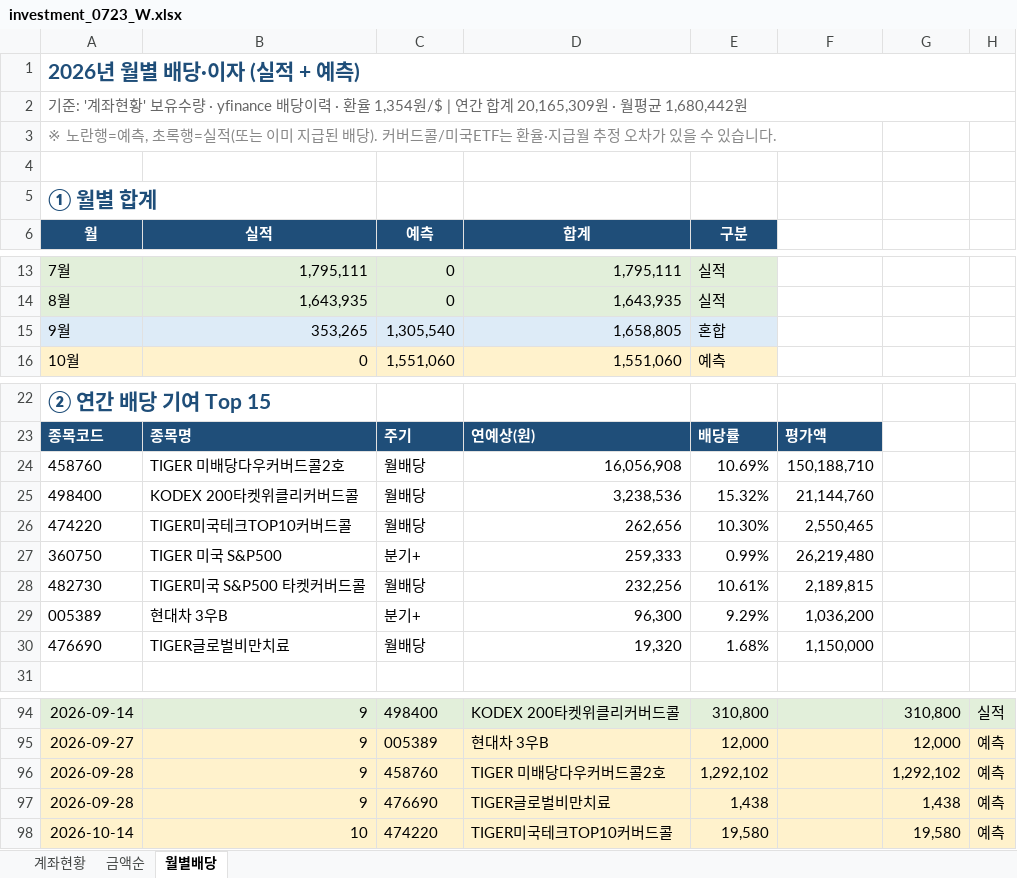
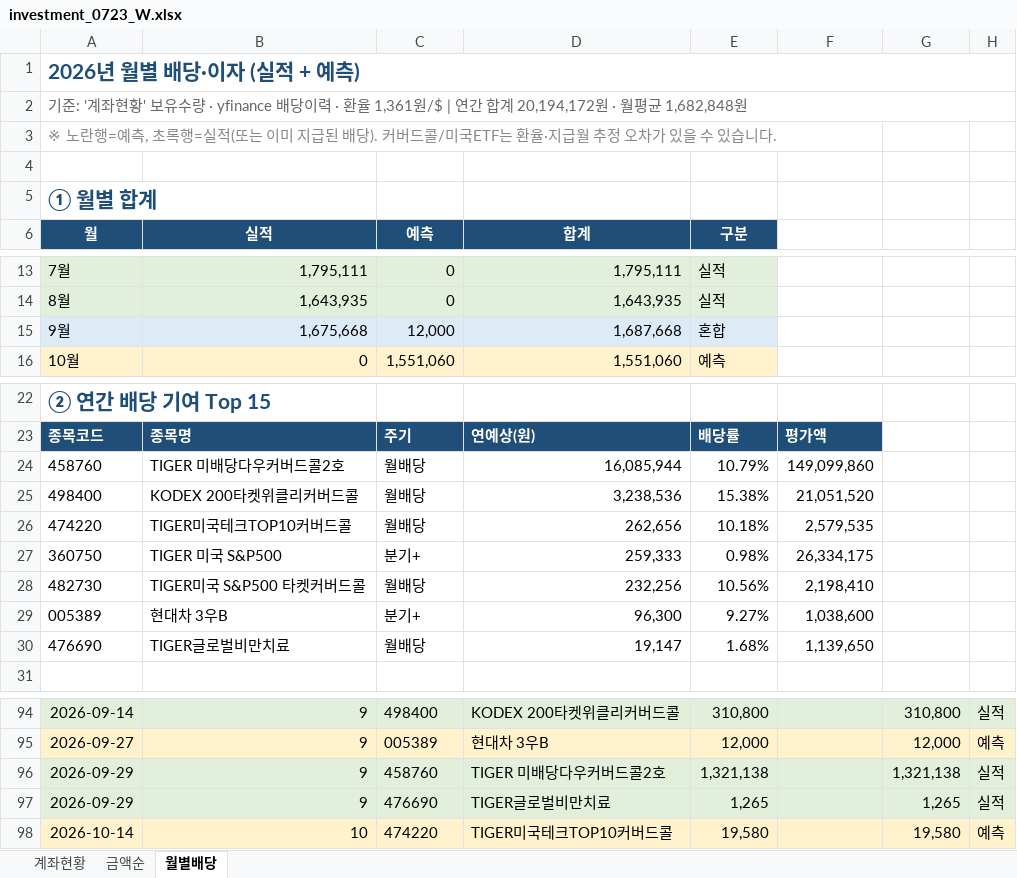
Before and after one commit to seahog77/test, an Excel workbook: My_investment/investment_0723_W.xlsx, sheet 월별배당, drawn as a sheet; only a part is shown, gaps mark what is left out; values as stored, in another font and other column widths than the file's, no borders; charts and pictures not drawn; the diff names each change by its address in the sheet, - before the commit and + after, or states it on an @@ line.

```diff
--- a/My_investment/investment_0723_W.xlsx (sheet 월별배당)
+++ b/My_investment/investment_0723_W.xlsx (sheet 월별배당)
-A2 (월): …· 환율 1,354원/$ | 연간 합계 20,165,309원 · 월평균 1,680,442원
+A2 (월): …· 환율 1,361원/$ | 연간 합계 20,194,172원 · 월평균 1,682,848원
-B15 (실적): 353,265
+B15 (실적): 1,675,668
-C15 (예측): 1,305,540
+C15 (예측): 12,000
-D15 (합계): 1,658,805
+D15 (합계): 1,687,668
-D24 (합계): 16,056,908
+D24 (합계): 16,085,944
-E24 (구분): 10.69%
+E24 (구분): 10.79%
-F24: 150,188,710
+F24: 149,099,860
-E25 (구분): 15.32%
+E25 (구분): 15.38%
-F25: 21,144,760
+F25: 21,051,520
-E26 (구분): 10.30%
+E26 (구분): 10.18%
-F26: 2,550,465
+F26: 2,579,535
-E27 (구분): 0.99%
+E27 (구분): 0.98%
-F27: 26,219,480
+F27: 26,334,175
-E28 (구분): 10.61%
+E28 (구분): 10.56%
-F28: 2,189,815
+F28: 2,198,410
-E29 (구분): 9.29%
+E29 (구분): 9.27%
-F29: 1,036,200
+F29: 1,038,600
-D30 (합계): 19,320
+D30 (합계): 19,147
-F30: 1,150,000
+F30: 1,139,650
-A96:A97 (월): 2026-09-28
+A96:A97 (월): 2026-09-29
-A96:H97 fill: #FFF2CC
+A96:H97 fill: #E2EFDA
-E96 (구분): 1,292,102
+E96 (구분): 1,321,138
-G96: 1,292,102
+G96: 1,321,138
-H96:H97: 예측
+H96:H97: 실적
-E97 (구분): 1,438
+E97 (구분): 1,265
-G97: 1,438
+G97: 1,265
```
Also changed, not shown: sheet 계좌현황, My_investment/investment_0906.xlsx, 3 other files.
